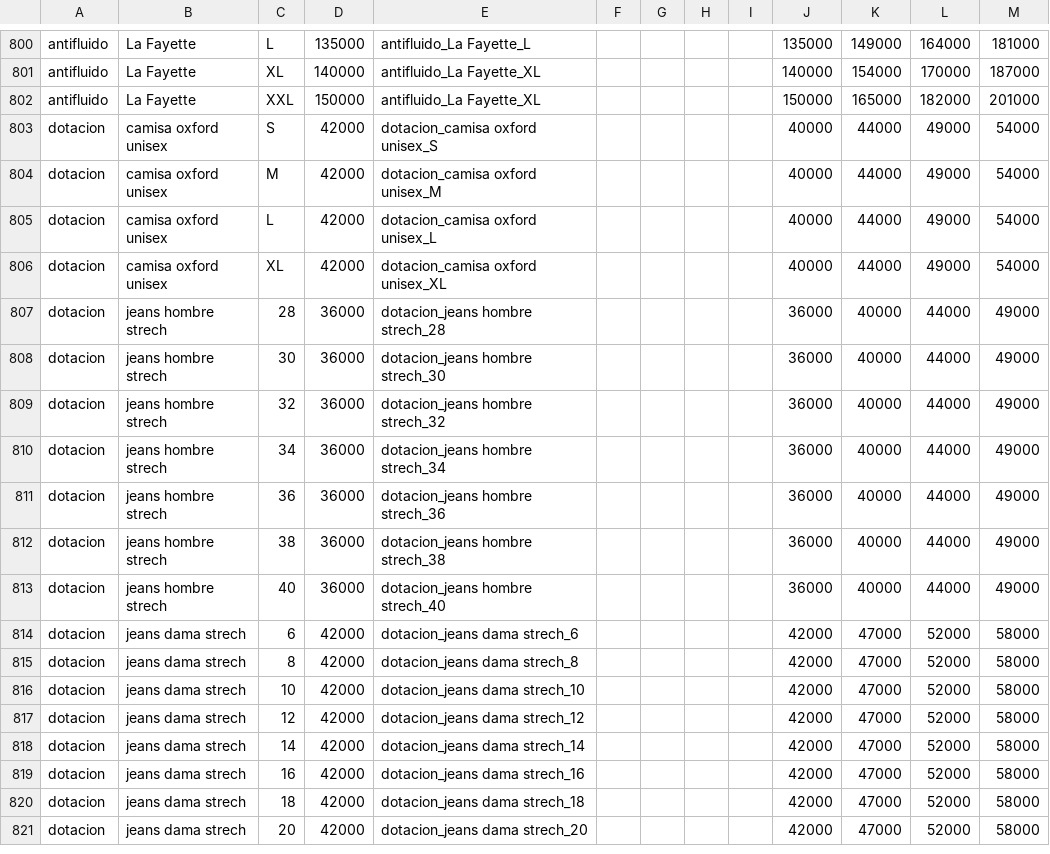
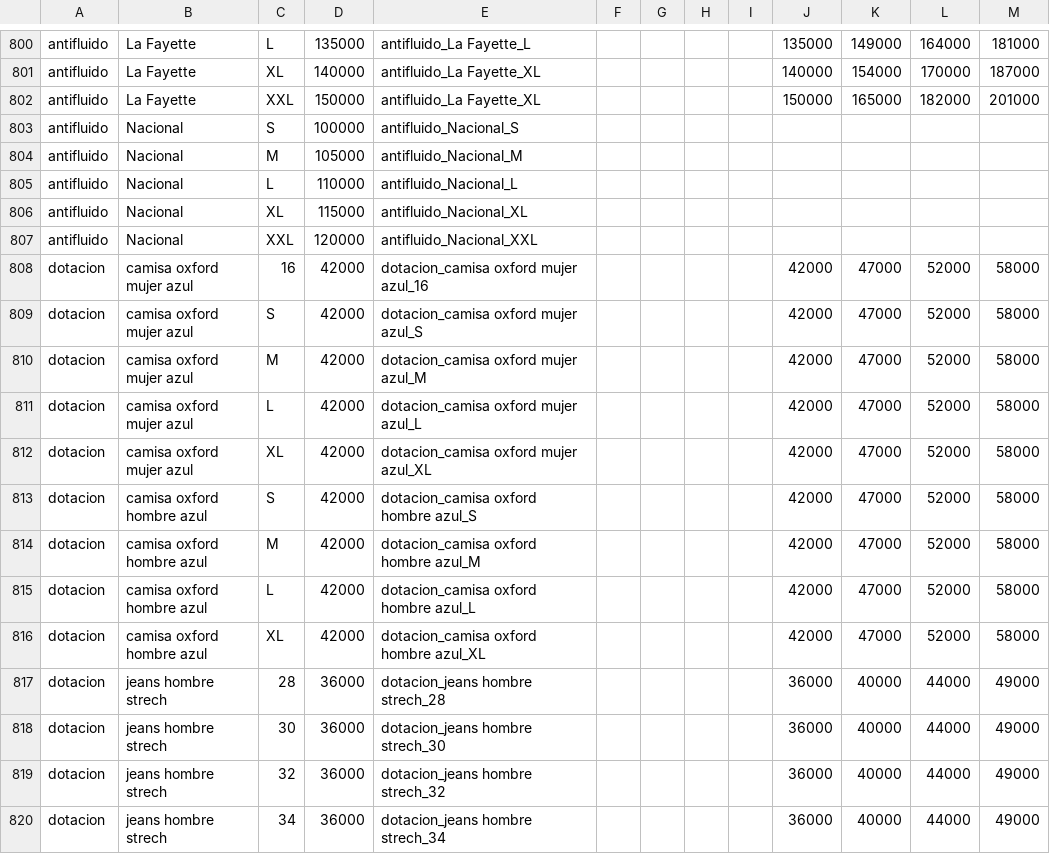
Before and after one commit to JuanCamiloGuerra/proyecto-de-ventas-dyunic, a CSV file: tablas/precios.csv, drawn as a sheet; only a part is shown, gaps mark what is left out; the shorter side is filled out with more unchanged rows.

```diff
--- a/tablas/precios.csv
+++ b/tablas/precios.csv
@@ -802,6 +802,16 @@ antifluido;La Fayette;XL;140000;antifluido_La Fayette_XL;;;;;140000;154000;17000
 antifluido;La Fayette;XXL;150000;antifluido_La Fayette_XL;;;;;150000;165000;182000;201000
-dotacion;camisa oxford unisex;S;42000;dotacion_camisa oxford unisex_S;;;;;40000;44000;49000;54000
-dotacion;camisa oxford unisex;M;42000;dotacion_camisa oxford unisex_M;;;;;40000;44000;49000;54000
-dotacion;camisa oxford unisex;L;42000;dotacion_camisa oxford unisex_L;;;;;40000;44000;49000;54000
-dotacion;camisa oxford unisex;XL;42000;dotacion_camisa oxford unisex_XL;;;;;40000;44000;49000;54000
+antifluido;Nacional;S;100000;antifluido_Nacional_S;;;;;;;;
+antifluido;Nacional;M;105000;antifluido_Nacional_M;;;;;;;;
+antifluido;Nacional;L;110000;antifluido_Nacional_L;;;;;;;;
+antifluido;Nacional;XL;115000;antifluido_Nacional_XL;;;;;;;;
+antifluido;Nacional;XXL;120000;antifluido_Nacional_XXL;;;;;;;;
+dotacion;camisa oxford mujer azul;16;42000;dotacion_camisa oxford mujer azul_16;;;;;42000;47000;52000;58000
+dotacion;camisa oxford mujer azul;S;42000;dotacion_camisa oxford mujer azul_S;;;;;42000;47000;52000;58000
+dotacion;camisa oxford mujer azul;M;42000;dotacion_camisa oxford mujer azul_M;;;;;42000;47000;52000;58000
+dotacion;camisa oxford mujer azul;L;42000;dotacion_camisa oxford mujer azul_L;;;;;42000;47000;52000;58000
+dotacion;camisa oxford mujer azul;XL;42000;dotacion_camisa oxford mujer azul_XL;;;;;42000;47000;52000;58000
+dotacion;camisa oxford hombre azul;S;42000;dotacion_camisa oxford hombre azul_S;;;;;42000;47000;52000;58000
+dotacion;camisa oxford hombre azul;M;42000;dotacion_camisa oxford hombre azul_M;;;;;42000;47000;52000;58000
+dotacion;camisa oxford hombre azul;L;42000;dotacion_camisa oxford hombre azul_L;;;;;42000;47000;52000;58000
+dotacion;camisa oxford hombre azul;XL;42000;dotacion_camisa oxford hombre azul_XL;;;;;42000;47000;52000;58000
 dotacion;jeans hombre strech;28;36000;dotacion_jeans hombre strech_28;;;;;36000;40000;44000;49000
```
Also changed, not shown: tablas/inventario.csv, 3 other files.
